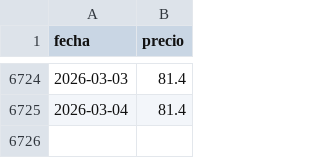
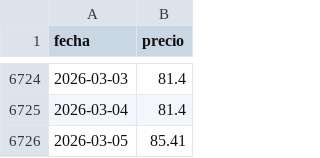
Before and after one commit to Newtral-datos/panel-precio-gas-petroleo, a CSV file: Petróleo/petroleo.csv, drawn as a sheet; only a part is shown, gaps mark what is left out; the diff names each change by its address in the sheet, - before the commit and + after, or states it on an @@ line.

Commit message:
Add new data entry for March 5, 2026

```diff
--- a/Petróleo/petroleo.csv
+++ b/Petróleo/petroleo.csv
+row 6726: 2026-03-05 | 85.41
```
